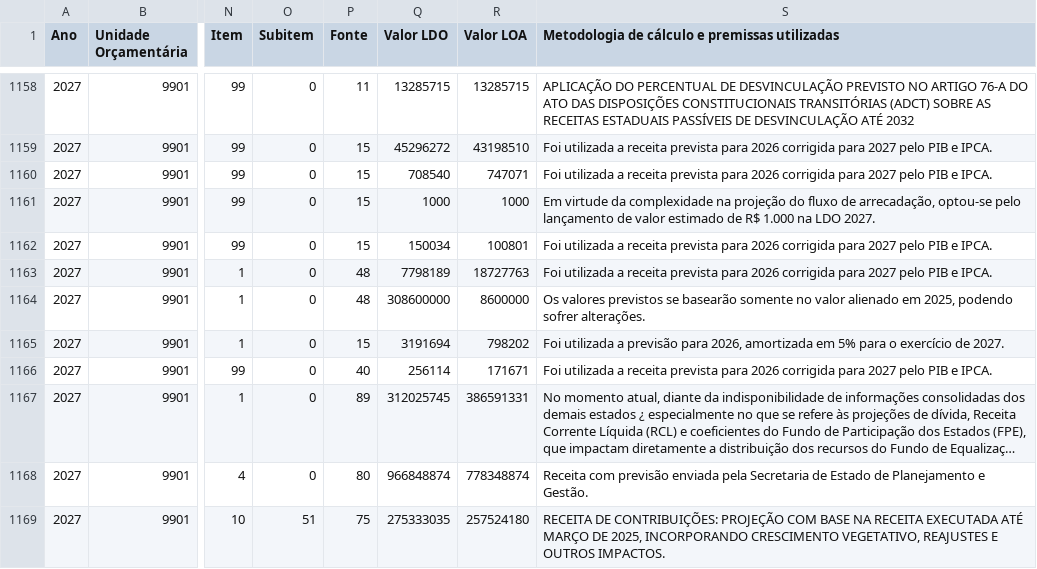
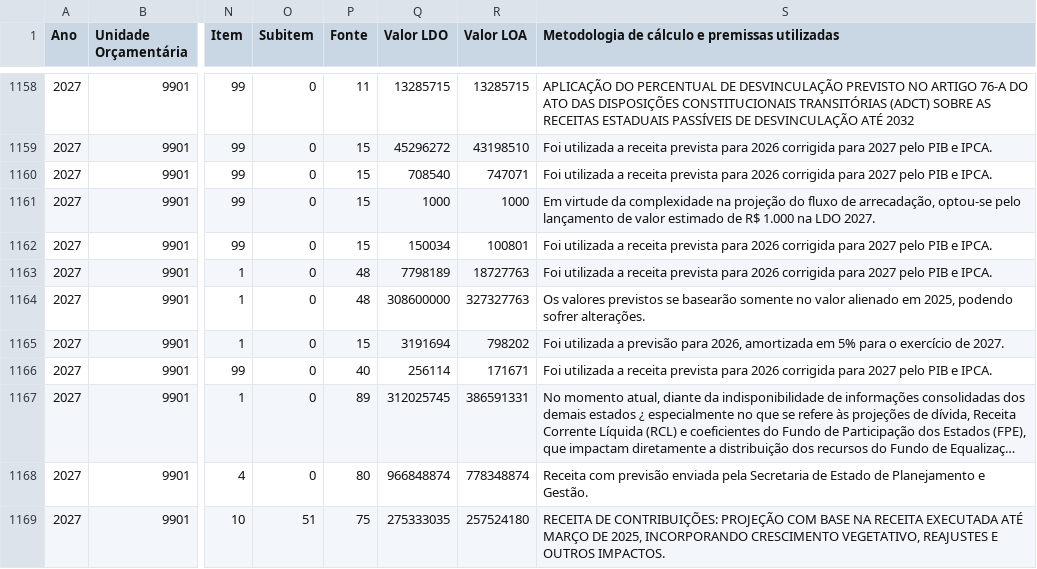
Before and after one commit to splor-mg/painel-fechamento-receita-despesa, a CSV file: Orcamento_Receita.csv, drawn as a sheet; only a part is shown, gaps mark what is left out; long unchanged cells end in …; the diff names each change by its address in the sheet, - before the commit and + after, or states it on an @@ line.

```diff
--- a/Orcamento_Receita.csv
+++ b/Orcamento_Receita.csv
-R1164 (Valor LOA): 8600000
+R1164 (Valor LOA): 327327763
```
Also changed, not shown: Despesa_Intraorcamentaria_2027.csv, Limite_Orcamentario.csv, 8 other files.
